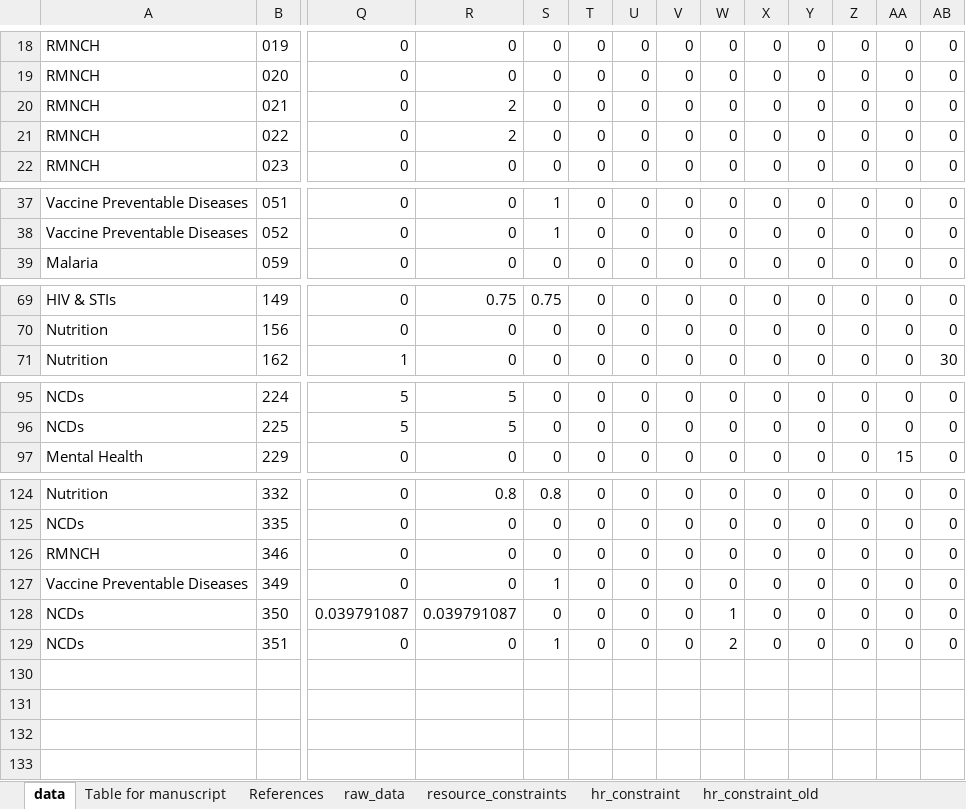
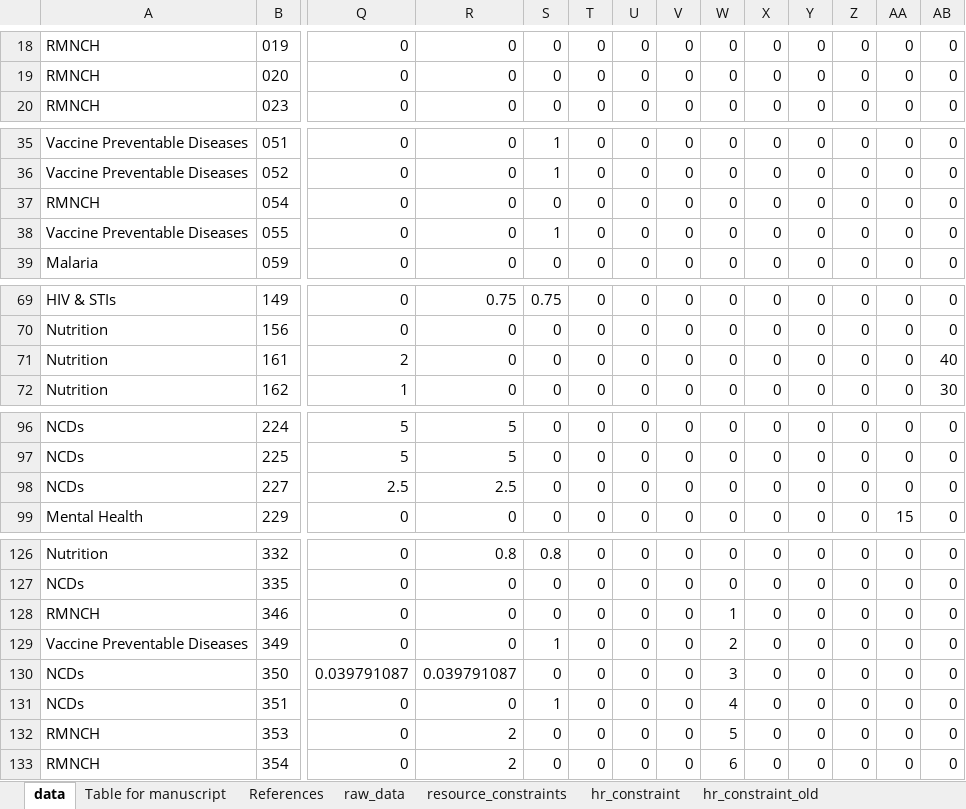
Before and after one commit to sakshimohan/uganda_hbp, an Excel workbook: 2_data/hbp_data_clean_v2.xlsx, sheet data, drawn as a sheet; only a part is shown, gaps mark what is left out; values as stored, in another font and other column widths than the file's, no borders; removed rows and columns are numbered as before the commit, all else as after; rows hold the shown columns only; the diff names each change by its address in the sheet, - before the commit and + after, or states it on an @@ line.

Commit message:
update list of interventions with complete data

```diff
--- a/2_data/hbp_data_clean_v2.xlsx (sheet data)
+++ b/2_data/hbp_data_clean_v2.xlsx (sheet data)
-row 20: RMNCH | 021 | 0 | 2 | 0 | 0 | 0 | 0 | 0 | 0 | 0 | 0 | 0 | 0
-row 21: RMNCH | 022 | 0 | 2 | 0 | 0 | 0 | 0 | 0 | 0 | 0 | 0 | 0 | 0
+row 37: RMNCH | 054 | 0 | 0 | 0 | 0 | 0 | 0 | 0 | 0 | 0 | 0 | 0 | 0
+row 38: Vaccine Preventable Diseases | 055 | 0 | 0 | 1 | 0 | 0 | 0 | 0 | 0 | 0 | 0 | 0 | 0
+row 71: Nutrition | 161 | 2 | 0 | 0 | 0 | 0 | 0 | 0 | 0 | 0 | 0 | 0 | 40
+row 98: NCDs | 227 | 2.5 | 2.5 | 0 | 0 | 0 | 0 | 0 | 0 | 0 | 0 | 0 | 0
-W128: 0
+W128: 1
-W129: 0
+W129: 2
-W130: 1
+W130: 3
-W131: 2
+W131: 4
+row 132: RMNCH | 353 | 0 | 2 | 0 | 0 | 0 | 0 | 5 | 0 | 0 | 0 | 0 | 0
+row 133: RMNCH | 354 | 0 | 2 | 0 | 0 | 0 | 0 | 6 | 0 | 0 | 0 | 0 | 0
```
Also changed, not shown: sheet Table for manuscript, sheet References, formulas that keep their value.
